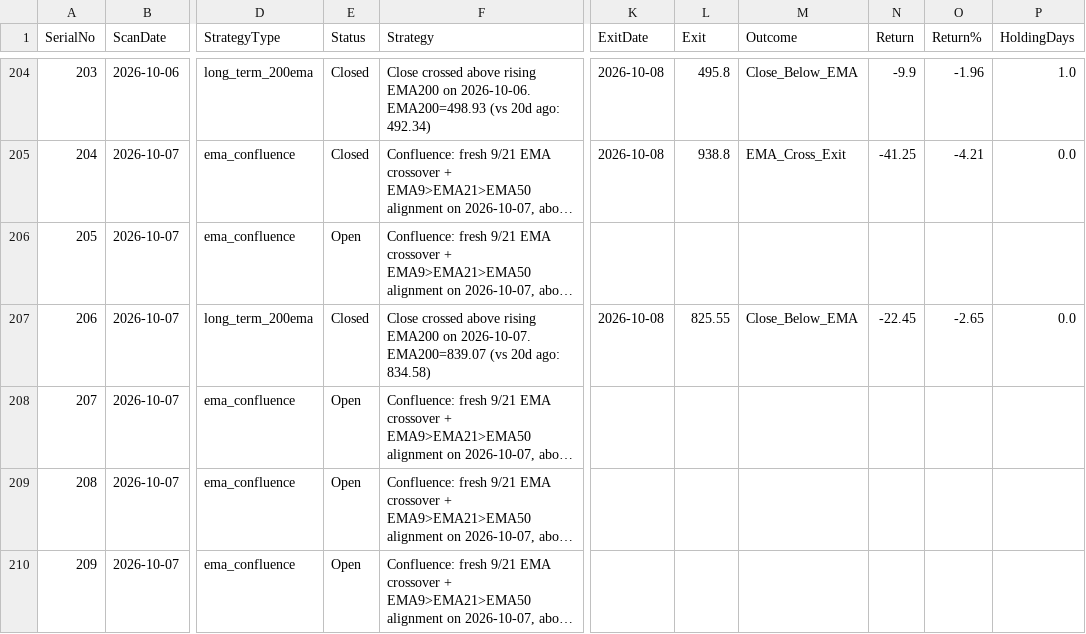
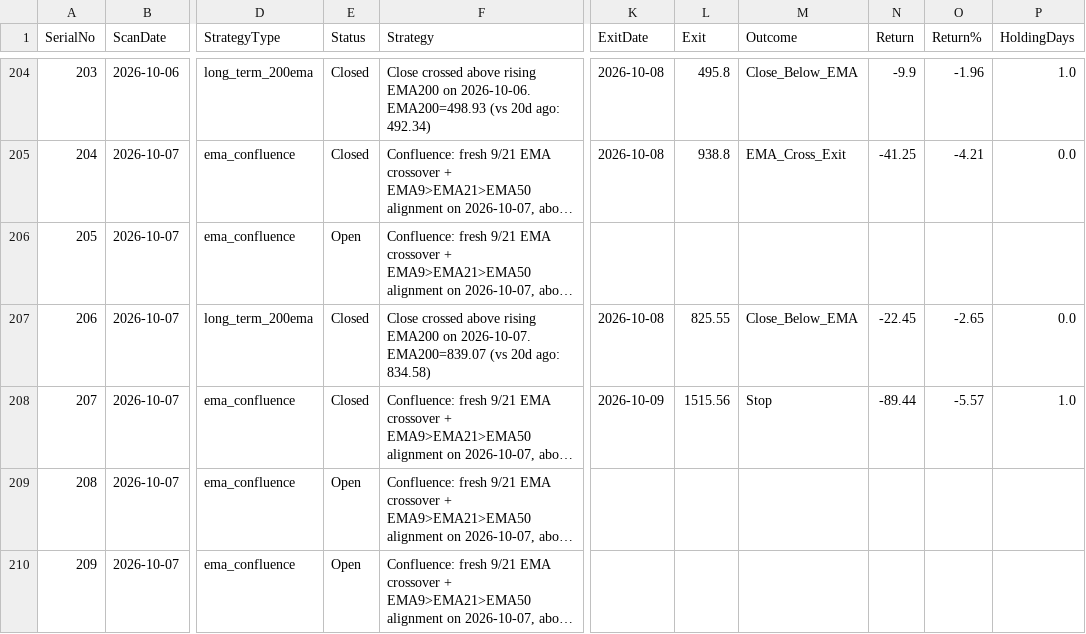
Before and after one commit to Jinish2023/ema_swing, a CSV file: results.csv, drawn as a sheet; only a part is shown, gaps mark what is left out; long unchanged cells end in …; the diff covers the shown part only; the diff names each change by its address in the sheet, - before the commit and + after, or states it on an @@ line.

```diff
--- a/results.csv
+++ b/results.csv
-E208 (Status): Open
+E208 (Status): Closed
-K208 (ExitDate): (empty)
+K208 (ExitDate): 2026-10-09
-L208 (Exit): (empty)
+L208 (Exit): 1515.56
-M208 (Outcome): (empty)
+M208 (Outcome): Stop
-N208 (Return): (empty)
+N208 (Return): -89.44
-O208 (Return%): (empty)
+O208 (Return%): -5.57
-P208 (HoldingDays): (empty)
+P208 (HoldingDays): 1.0
```
Also changed, not shown: 36 edited cells elsewhere in this file.
